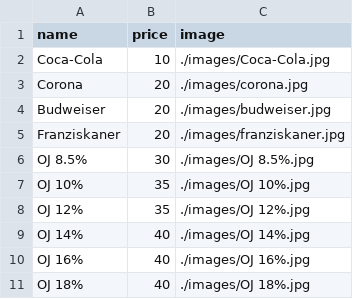
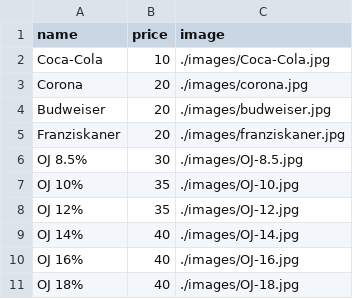
Before and after one commit to Confidence360/blackout-store, a CSV file: products.csv, drawn as a sheet.

Commit message:
Update products.csv

```diff
--- a/products.csv
+++ b/products.csv
@@ -5,7 +5,7 @@ Budweiser,20,./images/budweiser.jpg
 Franziskaner,20,./images/franziskaner.jpg
-OJ 8.5%,30,./images/OJ 8.5%.jpg
-OJ 10%,35,./images/OJ 10%.jpg
-OJ 12%,35,./images/OJ 12%.jpg
-OJ 14%,40,./images/OJ 14%.jpg
-OJ 16%,40,./images/OJ 16%.jpg
-OJ 18%,40,./images/OJ 18%.jpg
+OJ 8.5%,30,./images/OJ-8.5.jpg
+OJ 10%,35,./images/OJ-10.jpg
+OJ 12%,35,./images/OJ-12.jpg
+OJ 14%,40,./images/OJ-14.jpg
+OJ 16%,40,./images/OJ-16.jpg
+OJ 18%,40,./images/OJ-18.jpg
```
